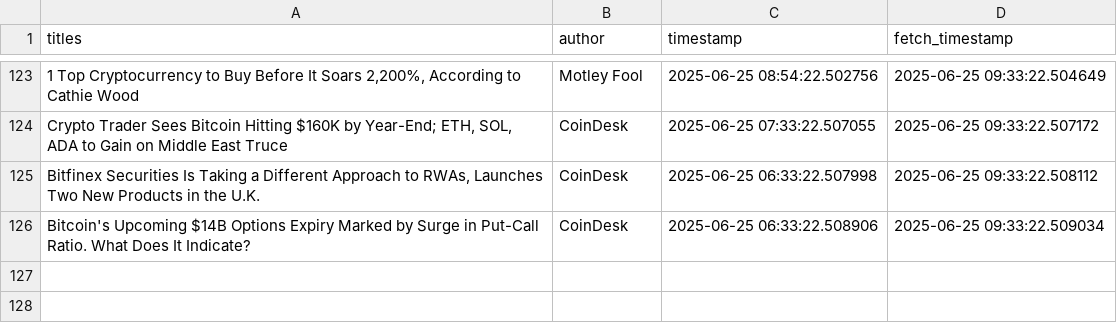
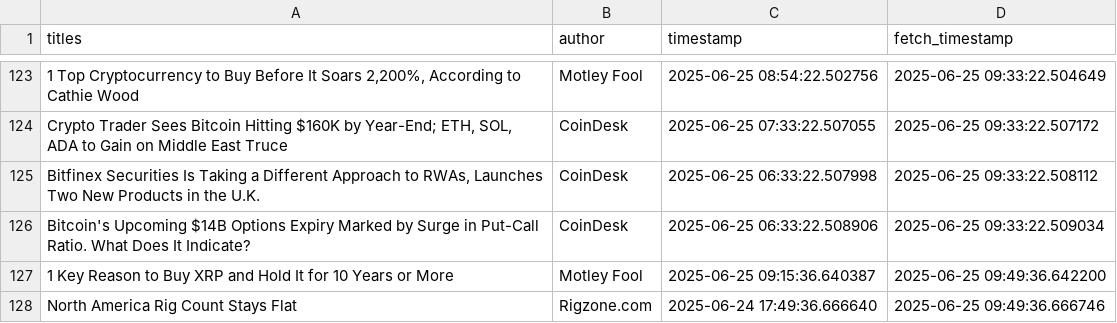
Before and after one commit to lucasmalinski/financial-sentiment-pipeline, a CSV file: data.csv, drawn as a sheet; only a part is shown, gaps mark what is left out; the diff names each change by its address in the sheet, - before the commit and + after, or states it on an @@ line.

Commit message:
30 min update: added news (2025-06-25T09:49:36Z)

```diff
--- a/data.csv
+++ b/data.csv
+row 127: 1 Key Reason to Buy XRP and Hold It for 10 Years or More | Motley Fool | 2025-06-25 09:15:36.640387 | 2025-06-25 09:49:36.642200
+row 128: North America Rig Count Stays Flat | Rigzone.com | 2025-06-24 17:49:36.666640 | 2025-06-25 09:49:36.666746
```
